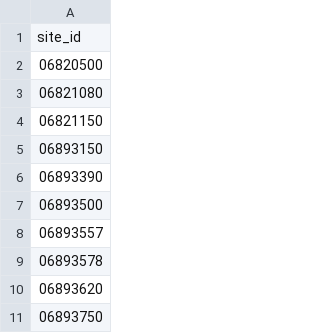
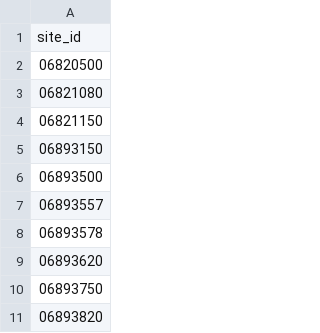
Before and after one commit to connorjsmith28/Flood-Forecasting, a CSV file: elt/transformation/seeds/filtered_site_ids.csv, drawn as a sheet; only a part is shown; the shorter side is filled out with more unchanged rows.

Commit message:
Changes to missouri dataset

```diff
--- a/elt/transformation/seeds/filtered_site_ids.csv
+++ b/elt/transformation/seeds/filtered_site_ids.csv
@@ -5,3 +5,2 @@ site_id
 06893150
-06893390
 06893500
```
Also changed, not shown: 7 other files.
